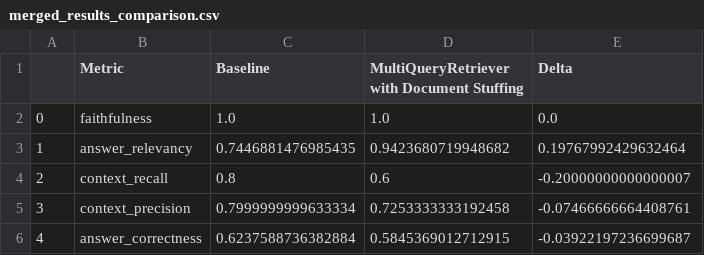
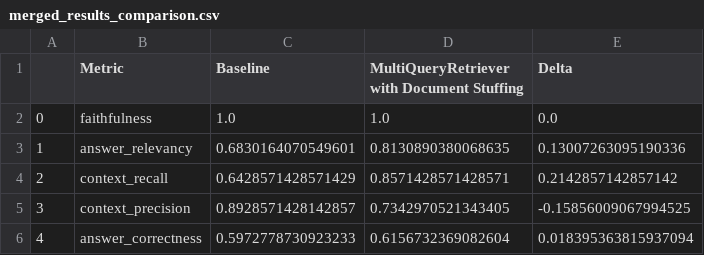
Before and after one commit to whymath/AIM-AI-Engineering, a CSV file: Week 4/Day 1/outputs/merged_results_comparison.csv, drawn as a sheet.

```diff
--- a/Week 4/Day 1/outputs/merged_results_comparison.csv
+++ b/Week 4/Day 1/outputs/merged_results_comparison.csv
@@ -2,5 +2,5 @@
 0,faithfulness,1.0,1.0,0.0
-1,answer_relevancy,0.7446881476985435,0.9423680719948682,0.19767992429632464
-2,context_recall,0.8,0.6,-0.20000000000000007
-3,context_precision,0.7999999999633334,0.7253333333192458,-0.07466666664408761
-4,answer_correctness,0.6237588736382884,0.5845369012712915,-0.03922197236699687
+1,answer_relevancy,0.6830164070549601,0.8130890380068635,0.13007263095190336
+2,context_recall,0.6428571428571429,0.8571428571428571,0.2142857142857142
+3,context_precision,0.8928571428142857,0.7342970521343405,-0.15856009067994525
+4,answer_correctness,0.5972778730923233,0.6156732369082604,0.018395363815937094
```
Also changed, not shown: Week 4/Day 1/outputs/advanced_retrieval_results.csv, Week 4/Day 1/outputs/new_advanced_retrieval_results.csv, 7 other files.
